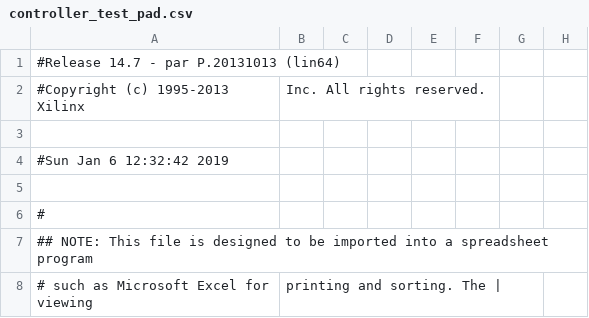
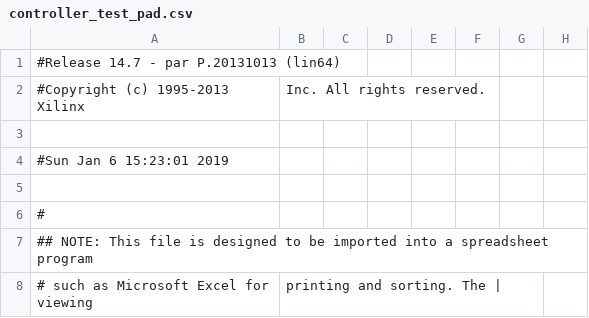
Before and after one commit to robertoalcantara/Ripeto, a CSV file: controller_test_pad.csv, drawn as a sheet; only a part is shown; the diff names each change by its address in the sheet, - before the commit and + after, or states it on an @@ line.

```diff
--- a/controller_test_pad.csv
+++ b/controller_test_pad.csv
-A4: #Sun Jan 6 12:32:42 2019
+A4: #Sun Jan 6 15:23:01 2019
```
Also changed, not shown: 1 other file.
